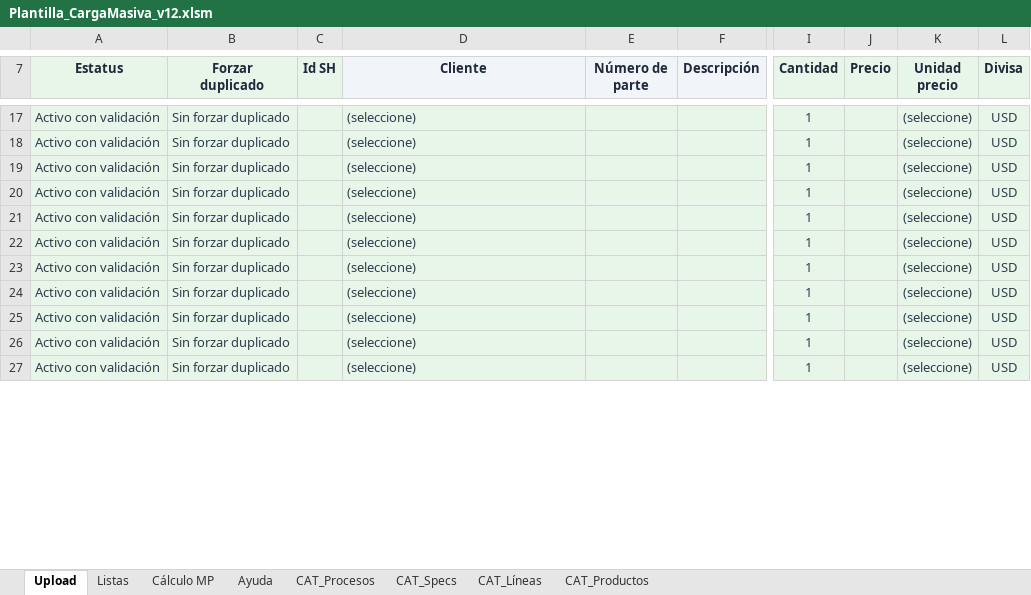
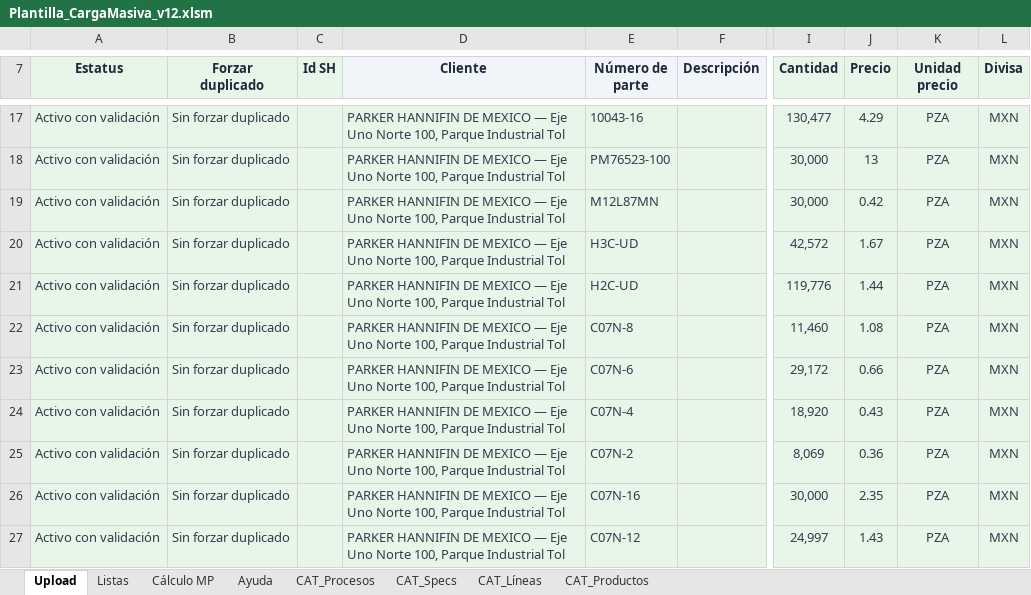
Before and after one commit to oviazcan/SteelheadAutomator, an Excel workbook: remote/templates/Plantilla_CargaMasiva_v12.xlsm, sheet Upload, drawn as a sheet; only a part is shown, gaps mark what is left out; values as stored, in another font and other column widths than the file's, no borders; charts and pictures not drawn; the diff covers the shown part only; the diff names each change by its address in the sheet, - before the commit and + after, or states it on an @@ line.

```diff
--- a/remote/templates/Plantilla_CargaMasiva_v12.xlsm (sheet Upload)
+++ b/remote/templates/Plantilla_CargaMasiva_v12.xlsm (sheet Upload)
-D17:D27 (Cliente): (seleccione)
+D17:D27 (Cliente): PARKER HANNIFIN DE MEXICO — Eje Uno Norte 100, Parque Industrial Tol
-E17 (Número de parte): (empty)
+E17 (Número de parte): 10043-16
-I17 (Cantidad): 1
+I17 (Cantidad): 130,477
-J17 (Precio): (empty)
+J17 (Precio): 4.29
-K17:K27 (Unidad precio): (seleccione)
+K17:K27 (Unidad precio): PZA
-L17:L27 (Divisa): USD
+L17:L27 (Divisa): MXN
-E18 (Número de parte): (empty)
+E18 (Número de parte): PM76523-100
-I18:I19 (Cantidad): 1
+I18:I19 (Cantidad): 30,000
-J18 (Precio): (empty)
+J18 (Precio): 13
-E19 (Número de parte): (empty)
+E19 (Número de parte): M12L87MN
-J19 (Precio): (empty)
+J19 (Precio): 0.42
-E20 (Número de parte): (empty)
+E20 (Número de parte): H3C-UD
-I20 (Cantidad): 1
+I20 (Cantidad): 42,572
-J20 (Precio): (empty)
+J20 (Precio): 1.67
-E21 (Número de parte): (empty)
+E21 (Número de parte): H2C-UD
-I21 (Cantidad): 1
+I21 (Cantidad): 119,776
-J21 (Precio): (empty)
+J21 (Precio): 1.44
-E22 (Número de parte): (empty)
+E22 (Número de parte): C07N-8
-I22 (Cantidad): 1
+I22 (Cantidad): 11,460
-J22 (Precio): (empty)
+J22 (Precio): 1.08
-E23 (Número de parte): (empty)
+E23 (Número de parte): C07N-6
-I23 (Cantidad): 1
+I23 (Cantidad): 29,172
-J23 (Precio): (empty)
+J23 (Precio): 0.66
-E24 (Número de parte): (empty)
+E24 (Número de parte): C07N-4
-I24 (Cantidad): 1
+I24 (Cantidad): 18,920
-J24 (Precio): (empty)
+J24 (Precio): 0.43
-E25 (Número de parte): (empty)
+E25 (Número de parte): C07N-2
-I25 (Cantidad): 1
+I25 (Cantidad): 8,069
-J25 (Precio): (empty)
+J25 (Precio): 0.36
-E26 (Número de parte): (empty)
+E26 (Número de parte): C07N-16
-I26 (Cantidad): 1
+I26 (Cantidad): 30,000
-J26 (Precio): (empty)
+J26 (Precio): 2.35
-E27 (Número de parte): (empty)
+E27 (Número de parte): C07N-12
-I27 (Cantidad): 1
+I27 (Cantidad): 24,997
-J27 (Precio): (empty)
+J27 (Precio): 1.43
```
Also changed, not shown: 435 edited cells elsewhere in this sheet, sheet Listas, sheet CAT_Procesos, sheet Cálculo MP, sheet CAT_Specs, formulas that keep their value, hidden cells, 2 other files.
